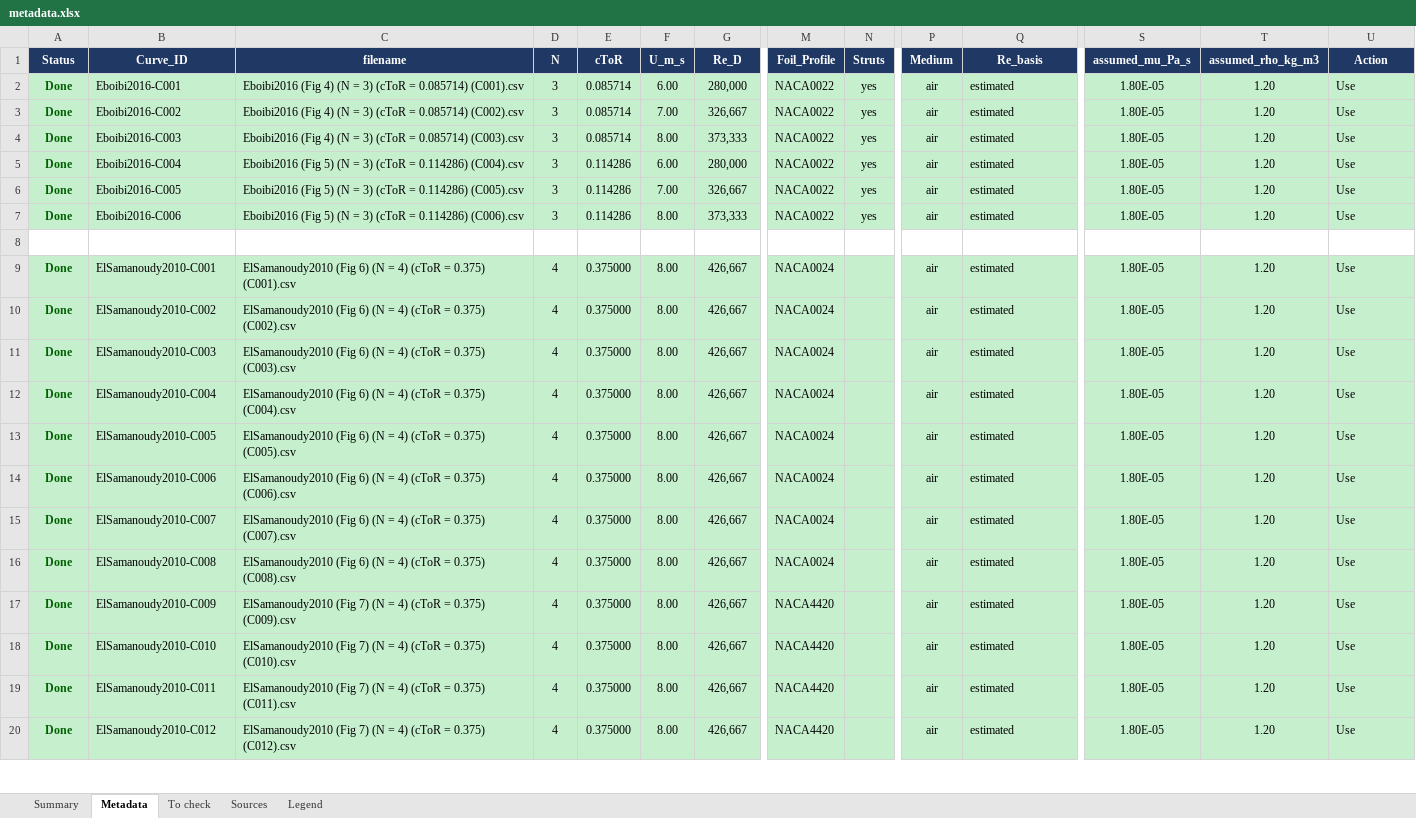
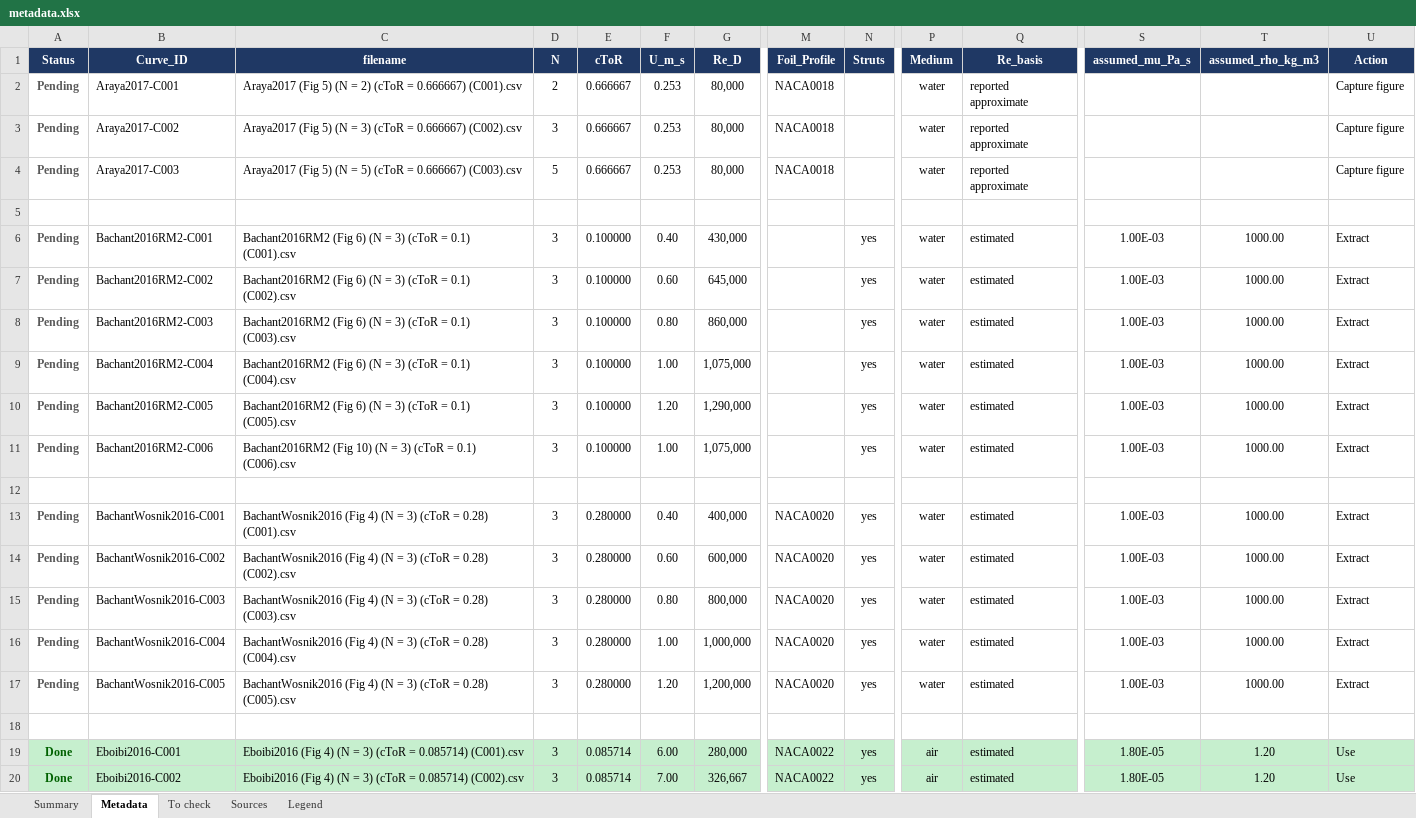
Before and after one commit to SpikemenDan/vawt-research, an Excel workbook: (Default) Research Papers/!management/metadata.xlsx, sheet Metadata, drawn as a sheet; only a part is shown, gaps mark what is left out; the shorter side is filled out with more unchanged rows; values as stored, in another font and other column widths than the file's, no borders; rows hold the shown columns only; the diff covers the shown part only; the diff names each change by its address in the sheet, - before the commit and + after, or states it on an @@ line.

Commit message:
Expand literature tracking and flag RM2 mislabel
Add literature-list sources and audit notes across both rotor datasets, including 68 pending default curves and new Troposkein leads. Document that the notebook's UNH-RVAT data is likely RM2; the data correction remains on hold. Update water-property assumptions and management-tool guidance.

```diff
--- a/(Default) Research Papers/!management/metadata.xlsx (sheet Metadata)
+++ b/(Default) Research Papers/!management/metadata.xlsx (sheet Metadata)
+row 2: Pending | Araya2017-C001 | Araya2017 (Fig 5) (N = 2) (cToR = 0.666667) (C001).csv | 2 | 0.666667 | 0.253 | 80,000 | NACA0018 |  | water | reported approximate |  |  | Capture figure
+row 3: Pending | Araya2017-C002 | Araya2017 (Fig 5) (N = 3) (cToR = 0.666667) (C002).csv | 3 | 0.666667 | 0.253 | 80,000 | NACA0018 |  | water | reported approximate |  |  | Capture figure
+row 4: Pending | Araya2017-C003 | Araya2017 (Fig 5) (N = 5) (cToR = 0.666667) (C003).csv | 5 | 0.666667 | 0.253 | 80,000 | NACA0018 |  | water | reported approximate |  |  | Capture figure
+row 5: (empty)
+row 6: Pending | Bachant2016RM2-C001 | Bachant2016RM2 (Fig 6) (N = 3) (cToR = 0.1) (C001).csv | 3 | 0.100000 | 0.40 | 430,000 |  | yes | water | estimated | 1.00E-03 | 1000.00 | Extract
+row 7: Pending | Bachant2016RM2-C002 | Bachant2016RM2 (Fig 6) (N = 3) (cToR = 0.1) (C002).csv | 3 | 0.100000 | 0.60 | 645,000 |  | yes | water | estimated | 1.00E-03 | 1000.00 | Extract
+row 8: Pending | Bachant2016RM2-C003 | Bachant2016RM2 (Fig 6) (N = 3) (cToR = 0.1) (C003).csv | 3 | 0.100000 | 0.80 | 860,000 |  | yes | water | estimated | 1.00E-03 | 1000.00 | Extract
+row 9: Pending | Bachant2016RM2-C004 | Bachant2016RM2 (Fig 6) (N = 3) (cToR = 0.1) (C004).csv | 3 | 0.100000 | 1.00 | 1,075,000 |  | yes | water | estimated | 1.00E-03 | 1000.00 | Extract
+row 10: Pending | Bachant2016RM2-C005 | Bachant2016RM2 (Fig 6) (N = 3) (cToR = 0.1) (C005).csv | 3 | 0.100000 | 1.20 | 1,290,000 |  | yes | water | estimated | 1.00E-03 | 1000.00 | Extract
+row 11: Pending | Bachant2016RM2-C006 | Bachant2016RM2 (Fig 10) (N = 3) (cToR = 0.1) (C006).csv | 3 | 0.100000 | 1.00 | 1,075,000 |  | yes | water | estimated | 1.00E-03 | 1000.00 | Extract
+row 12: (empty)
+row 13: Pending | BachantWosnik2016-C001 | BachantWosnik2016 (Fig 4) (N = 3) (cToR = 0.28) (C001).csv | 3 | 0.280000 | 0.40 | 400,000 | NACA0020 | yes | water | estimated | 1.00E-03 | 1000.00 | Extract
+row 14: Pending | BachantWosnik2016-C002 | BachantWosnik2016 (Fig 4) (N = 3) (cToR = 0.28) (C002).csv | 3 | 0.280000 | 0.60 | 600,000 | NACA0020 | yes | water | estimated | 1.00E-03 | 1000.00 | Extract
+row 15: Pending | BachantWosnik2016-C003 | BachantWosnik2016 (Fig 4) (N = 3) (cToR = 0.28) (C003).csv | 3 | 0.280000 | 0.80 | 800,000 | NACA0020 | yes | water | estimated | 1.00E-03 | 1000.00 | Extract
+row 16: Pending | BachantWosnik2016-C004 | BachantWosnik2016 (Fig 4) (N = 3) (cToR = 0.28) (C004).csv | 3 | 0.280000 | 1.00 | 1,000,000 | NACA0020 | yes | water | estimated | 1.00E-03 | 1000.00 | Extract
+row 17: Pending | BachantWosnik2016-C005 | BachantWosnik2016 (Fig 4) (N = 3) (cToR = 0.28) (C005).csv | 3 | 0.280000 | 1.20 | 1,200,000 | NACA0020 | yes | water | estimated | 1.00E-03 | 1000.00 | Extract
+row 18: (empty)
```
Also changed, not shown: 58 added rows elsewhere in this sheet, sheet Sources, sheet Summary, sheet Legend, (Troposkein) Research Papers/!management/metadata_troposkein.xlsx, 26 other files.
